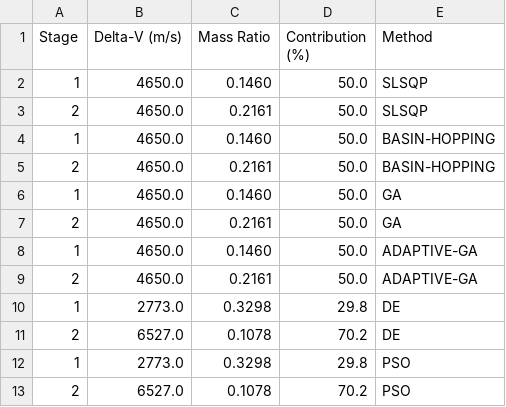
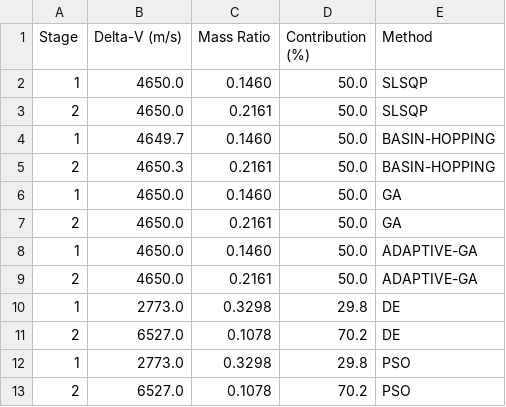
Before and after one commit to vkhansen/Rocket_Propulsion, a CSV file: Stage_Opt/output/stage_results.csv, drawn as a sheet.

```diff
--- a/Stage_Opt/output/stage_results.csv
+++ b/Stage_Opt/output/stage_results.csv
@@ -3,4 +3,4 @@ Stage,Delta-V (m/s),Mass Ratio,Contribution (%),Method
 2,4650.0,0.2161,50.0,SLSQP
-1,4650.0,0.1460,50.0,BASIN-HOPPING
-2,4650.0,0.2161,50.0,BASIN-HOPPING
+1,4649.7,0.1460,50.0,BASIN-HOPPING
+2,4650.3,0.2161,50.0,BASIN-HOPPING
 1,4650.0,0.1460,50.0,GA
```
Also changed, not shown: Stage_Opt/output/optimization_summary.csv, 4 other files.
